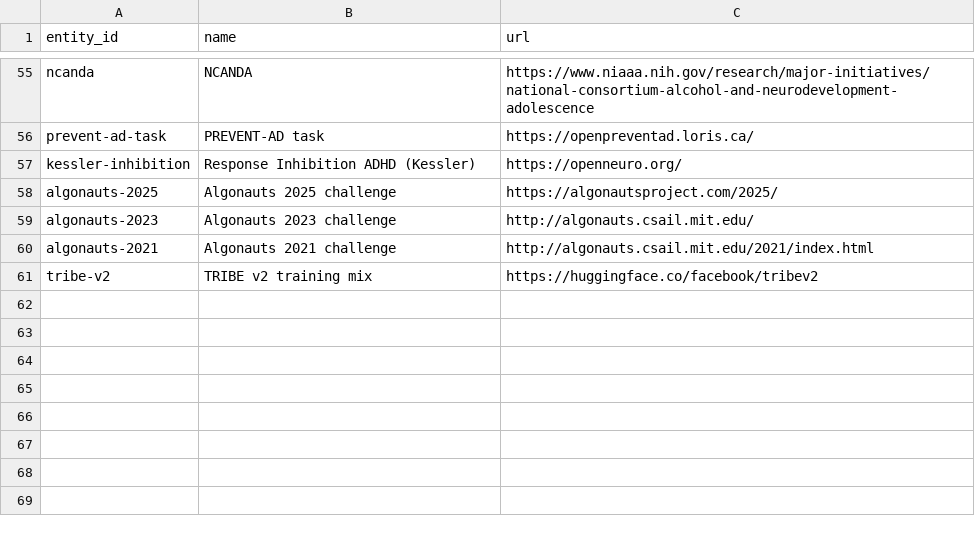
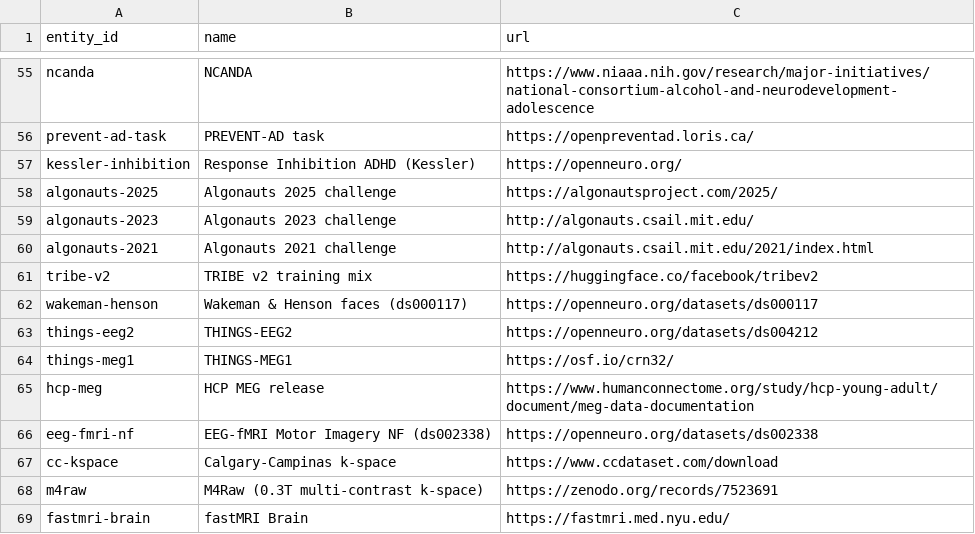
Before and after one commit to kondratevakate/brain-encoder-datasets, a CSV file: data/entities.csv, drawn as a sheet; only a part is shown, gaps mark what is left out; the diff names each change by its address in the sheet, - before the commit and + after, or states it on an @@ line.

Commit message:
Add §13 EEG/MEG/fNIRS and §14 k-space sections; 8 new datasets
README.md — two new sections:

§13 EEG / MEG / fNIRS paired with MRI:
  - EEG+MRI table: NATVIEW, THINGS-EEG2 (stimulus-aligned with THINGS-fMRI
    and THINGS-MEG1), EEG-fMRI NF ds002338, inner speech, independent EEG-MRI
  - MEG+MRI table: studyforrest MEG, HCP MEG, THINGS-MEG1, Wakeman & Henson
    (gold standard: MEG+EEG+fMRI+T1 on 16 subjects viewing faces)
  - fNIRS: documented as the biggest gap in the table (no paired fNIRS+T1
    dataset with N>20 exists publicly)
  - THINGS cross-modal stack: same 22k stimuli across fMRI, MEG, EEG,
    behaviour — unique for zero-shot cross-modal encoder validation

§14 K-space / raw MRI (no deface by construction):
  - Privacy rationale: defacing only applies to reconstructed images;
    k-space contains full facial geometry by construction
  - Calgary-Campinas k-space (526 subjects, open, multi-vendor HDF5+NIfTI)
  - M4Raw (183 subjects, 0.3T, explicitly NOT defaced, open Zenodo)
  - fastMRI Brain (6970, DUA, deidentified but not defaced)
  - Diff5T (5T diffusion k-space, Sci Data 2025)
  - Ethics note: documents k-space privacy gap; references CHARISMA
    prospective anonymization; follows M4Raw's explicit disclosure pattern

datasets.csv — 8 new rows: wakeman-henson, things-eeg2, things-meg1,
  hcp-meg, eeg-fmri-nf, cc-kspace, m4raw, fastmri-brain

data/ — migrate + validate + publish all pass (68 entities, 1029 claims)
POPULATION_MATRIX.md — auto-regenerated; new entries visible in matrix

```diff
--- a/data/entities.csv
+++ b/data/entities.csv
+row 62: wakeman-henson | Wakeman & Henson faces (ds000117) | https://openneuro.org/datasets/ds000117
+row 63: things-eeg2 | THINGS-EEG2 | https://openneuro.org/datasets/ds004212
+row 64: things-meg1 | THINGS-MEG1 | https://osf.io/crn32/
+row 65: hcp-meg | HCP MEG release | https://www.humanconnectome.org/study/hcp-young-adult/document/meg-data-documentation
+row 66: eeg-fmri-nf | EEG-fMRI Motor Imagery NF (ds002338) | https://openneuro.org/datasets/ds002338
+row 67: cc-kspace | Calgary-Campinas k-space | https://www.ccdataset.com/download
+row 68: m4raw | M4Raw (0.3T multi-contrast k-space) | https://zenodo.org/records/7523691
+row 69: fastmri-brain | fastMRI Brain | https://fastmri.med.nyu.edu/
```
Also changed, not shown: data/sources.csv, datasets.csv, 3 other files.
